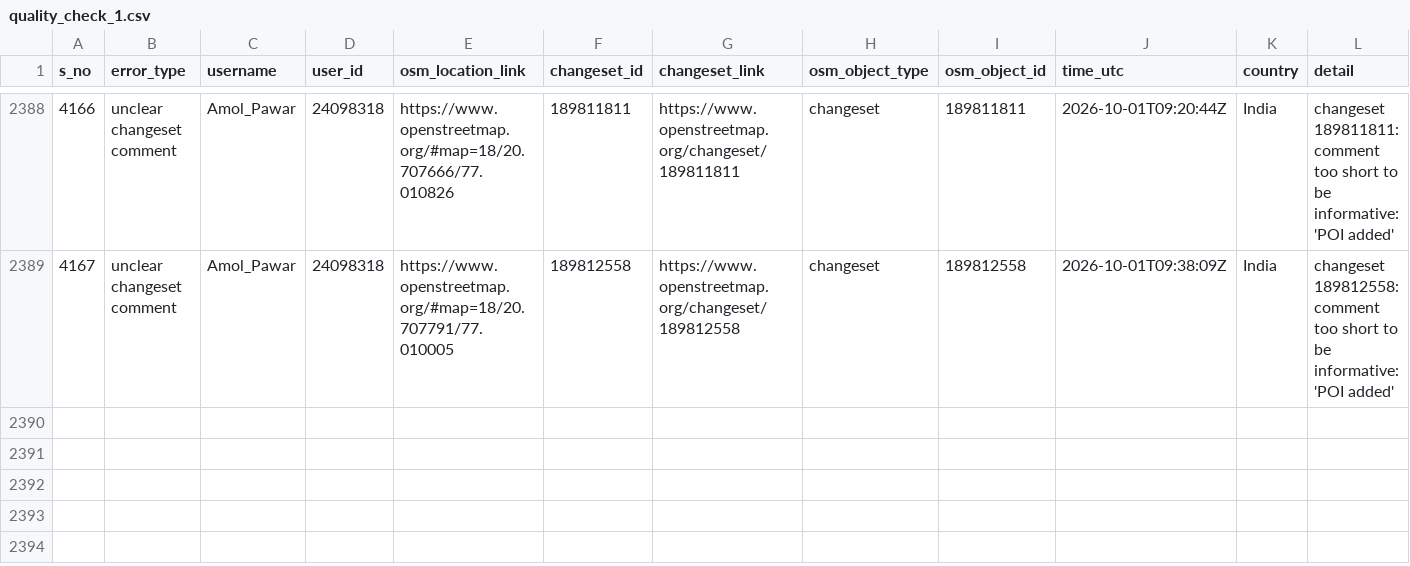
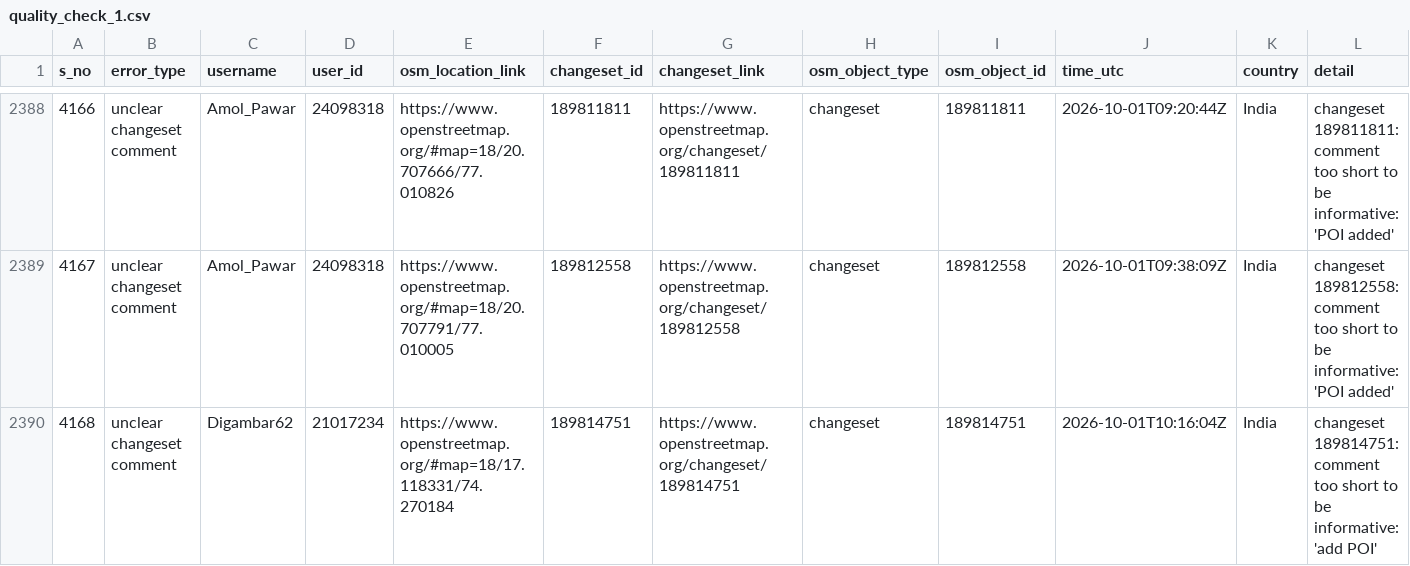
Before and after one commit to KingVik-Planet/OSM_Quality_Check, a CSV file: data/quality_check_1.csv, drawn as a sheet; only a part is shown, gaps mark what is left out; the diff names each change by its address in the sheet, - before the commit and + after, or states it on an @@ line.

```diff
--- a/data/quality_check_1.csv
+++ b/data/quality_check_1.csv
+row 2390: 4168 | unclear changeset comment | Digambar62 | 21017234 | https://www.openstreetmap.org/#map=18/17.118331/74.270184 | 189814751 | https://www.openstreetmap.org/changeset/189814751 | changeset | 189814751 | 2026-10-01T10:16:04Z | India | changeset 189814751: comment too short to be informative: 'add POI'
```
Also changed, not shown: 2 other files.
